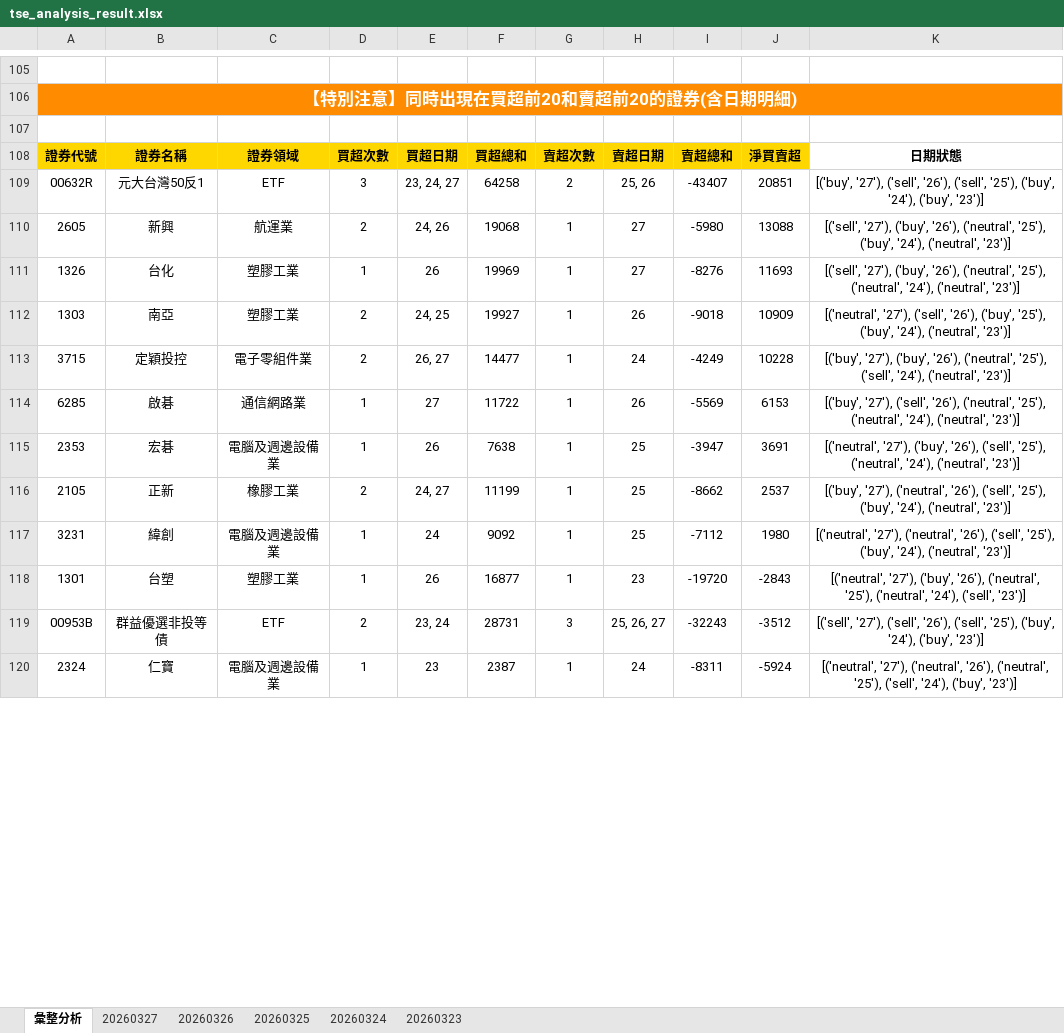
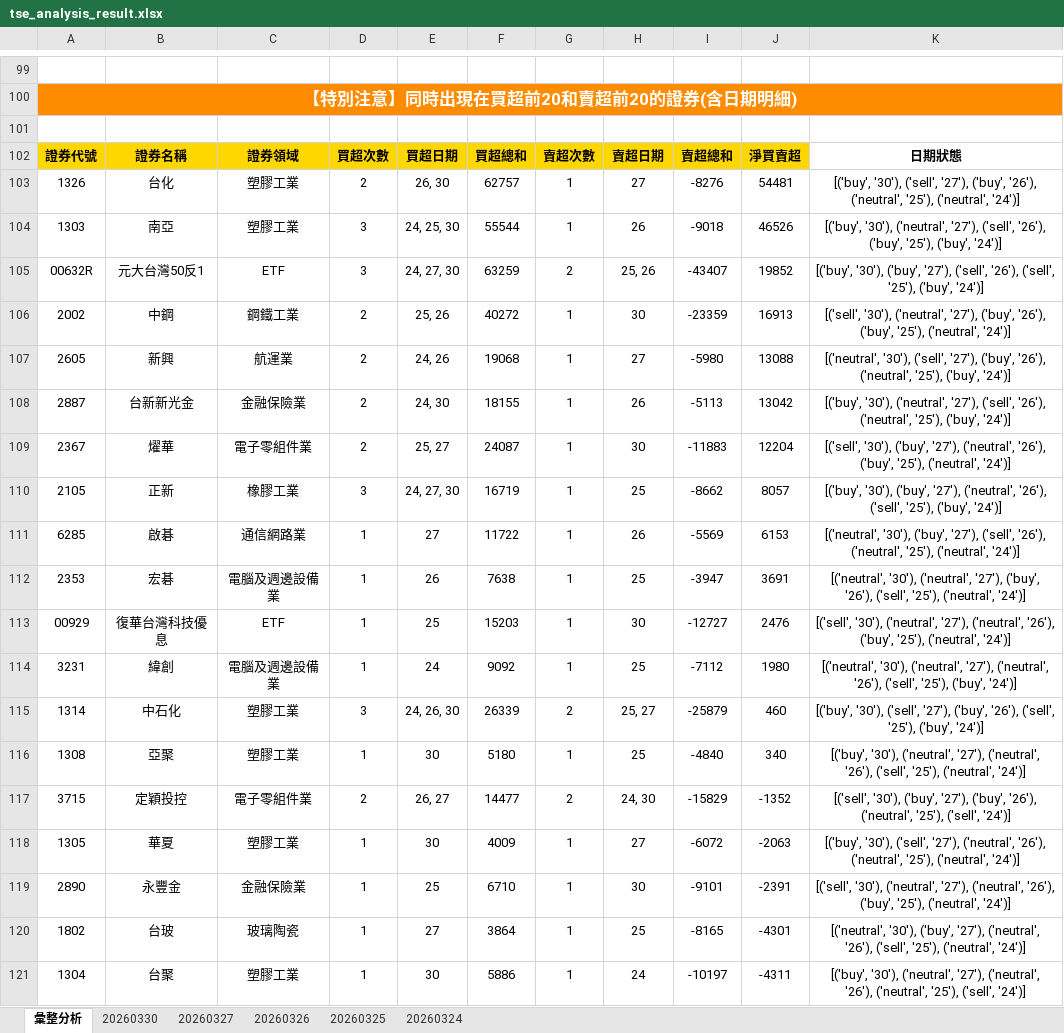
Before and after one commit to ccupcpop/GetDailyStock, an Excel workbook: StockInfo/tse_analysis_result.xlsx, sheet 彙整分析, drawn as a sheet; only a part is shown, gaps mark what is left out; values as stored, in another font and other column widths than the file's, no borders; removed rows and columns are numbered as before the commit, all else as after; the diff covers the shown part only; the diff names each change by its address in the sheet, - before the commit and + after, or states it on an @@ line.

```diff
--- a/StockInfo/tse_analysis_result.xlsx (sheet 彙整分析)
+++ b/StockInfo/tse_analysis_result.xlsx (sheet 彙整分析)
-sheet tab: 20260323
+sheet tab: 20260330
+row 103: 1326 | 台化 | 塑膠工業 | 2 | 26, 30 | 62757 | 1 | 27 | -8276 | 54481 | [('buy', '30'), ('sell', '27'), ('buy', '26'), ('neutral', '25'), ('neutral', '24')]
+row 104: 1303 | 南亞 | 塑膠工業 | 3 | 24, 25, 30 | 55544 | 1 | 26 | -9018 | 46526 | [('buy', '30'), ('neutral', '27'), ('sell', '26'), ('buy', '25'), ('buy', '24')]
-E105: 23, 24, 27
+E105: 24, 27, 30
-F105: 64258
+F105: 63259
-J105: 20851
+J105: 19852
-K105: [('buy', '27'), ('sell', '26'), ('sell', '25'), ('buy', '24'), ('buy', '23')]
+K105: [('buy', '30'), ('buy', '27'), ('sell', '26'), ('sell', '25'), ('buy', '24')]
+row 106: 2002 | 中鋼 | 鋼鐵工業 | 2 | 25, 26 | 40272 | 1 | 30 | -23359 | 16913 | [('sell', '30'), ('neutral', '27'), ('buy', '26'), ('buy', '25'), ('neutral', '24')]
-K107: [('sell', '27'), ('buy', '26'), ('neutral', '25'), ('buy', '24'), ('neutral', '23')]
+K107: [('neutral', '30'), ('sell', '27'), ('buy', '26'), ('neutral', '25'), ('buy', '24')]
-row 111: 1326 | 台化 | 塑膠工業 | 1 | 26 | 19969 | 1 | 27 | -8276 | 11693 | [('sell', '27'), ('buy', '26'), ('neutral', '25'), ('neutral', '24'), ('neutral', '23')]
-row 112: 1303 | 南亞 | 塑膠工業 | 2 | 24, 25 | 19927 | 1 | 26 | -9018 | 10909 | [('neutral', '27'), ('sell', '26'), ('buy', '25'), ('buy', '24'), ('neutral', '23')]
-row 113: 3715 | 定穎投控 | 電子零組件業 | 2 | 26, 27 | 14477 | 1 | 24 | -4249 | 10228 | [('buy', '27'), ('buy', '26'), ('neutral', '25'), ('sell', '24'), ('neutral', '23')]
+row 108: 2887 | 台新新光金 | 金融保險業 | 2 | 24, 30 | 18155 | 1 | 26 | -5113 | 13042 | [('buy', '30'), ('neutral', '27'), ('sell', '26'), ('neutral', '25'), ('buy', '24')]
+row 109: 2367 | 燿華 | 電子零組件業 | 2 | 25, 27 | 24087 | 1 | 30 | -11883 | 12204 | [('sell', '30'), ('buy', '27'), ('neutral', '26'), ('buy', '25'), ('neutral', '24')]
+row 110: 2105 | 正新 | 橡膠工業 | 3 | 24, 27, 30 | 16719 | 1 | 25 | -8662 | 8057 | [('buy', '30'), ('buy', '27'), ('neutral', '26'), ('sell', '25'), ('buy', '24')]
-K111: [('buy', '27'), ('sell', '26'), ('neutral', '25'), ('neutral', '24'), ('neutral', '23')]
+K111: [('neutral', '30'), ('buy', '27'), ('sell', '26'), ('neutral', '25'), ('neutral', '24')]
-K112: [('neutral', '27'), ('buy', '26'), ('sell', '25'), ('neutral', '24'), ('neutral', '23')]
+K112: [('neutral', '30'), ('neutral', '27'), ('buy', '26'), ('sell', '25'), ('neutral', '24')]
-row 116: 2105 | 正新 | 橡膠工業 | 2 | 24, 27 | 11199 | 1 | 25 | -8662 | 2537 | [('buy', '27'), ('neutral', '26'), ('sell', '25'), ('buy', '24'), ('neutral', '23')]
+row 113: 00929 | 復華台灣科技優息 | ETF | 1 | 25 | 15203 | 1 | 30 | -12727 | 2476 | [('sell', '30'), ('neutral', '27'), ('neutral', '26'), ('buy', '25'), ('neutral', '24')]
-K114: [('neutral', '27'), ('neutral', '26'), ('sell', '25'), ('buy', '24'), ('neutral', '23')]
+K114: [('neutral', '30'), ('neutral', '27'), ('neutral', '26'), ('sell', '25'), ('buy', '24')]
-row 118: 1301 | 台塑 | 塑膠工業 | 1 | 26 | 16877 | 1 | 23 | -19720 | -2843 | [('neutral', '27'), ('buy', '26'), ('neutral', '25'), ('neutral', '24'), ('sell', '23')]
-row 119: 00953B | 群益優選非投等債 | ETF | 2 | 23, 24 | 28731 | 3 | 25, 26, 27 | -32243 | -3512 | [('sell', '27'), ('sell', '26'), ('sell', '25'), ('buy', '24'), ('buy', '23')]
-row 120: 2324 | 仁寶 | 電腦及週邊設備業 | 1 | 23 | 2387 | 1 | 24 | -8311 | -5924 | [('neutral', '27'), ('neutral', '26'), ('neutral', '25'), ('sell', '24'), ('buy', '23')]
+row 115: 1314 | 中石化 | 塑膠工業 | 3 | 24, 26, 30 | 26339 | 2 | 25, 27 | -25879 | 460 | [('buy', '30'), ('sell', '27'), ('buy', '26'), ('sell', '25'), ('buy', '24')]
+row 116: 1308 | 亞聚 | 塑膠工業 | 1 | 30 | 5180 | 1 | 25 | -4840 | 340 | [('buy', '30'), ('neutral', '27'), ('neutral', '26'), ('sell', '25'), ('neutral', '24')]
+row 117: 3715 | 定穎投控 | 電子零組件業 | 2 | 26, 27 | 14477 | 2 | 24, 30 | -15829 | -1352 | [('sell', '30'), ('buy', '27'), ('buy', '26'), ('neutral', '25'), ('sell', '24')]
+row 118: 1305 | 華夏 | 塑膠工業 | 1 | 30 | 4009 | 1 | 27 | -6072 | -2063 | [('buy', '30'), ('sell', '27'), ('neutral', '26'), ('neutral', '25'), ('neutral', '24')]
+row 119: 2890 | 永豐金 | 金融保險業 | 1 | 25 | 6710 | 1 | 30 | -9101 | -2391 | [('sell', '30'), ('neutral', '27'), ('neutral', '26'), ('buy', '25'), ('neutral', '24')]
+row 120: 1802 | 台玻 | 玻璃陶瓷 | 1 | 27 | 3864 | 1 | 25 | -8165 | -4301 | [('neutral', '30'), ('buy', '27'), ('neutral', '26'), ('sell', '25'), ('neutral', '24')]
+row 121: 1304 | 台聚 | 塑膠工業 | 1 | 30 | 5886 | 1 | 24 | -10197 | -4311 | [('buy', '30'), ('neutral', '27'), ('neutral', '26'), ('neutral', '25'), ('sell', '24')]
```
Also changed, not shown: 39 added rows, 50 removed rows and 36 edited cells elsewhere in this sheet, sheet 20260327, StockInfo/otc_analysis_result.xlsx, 12 other files.
